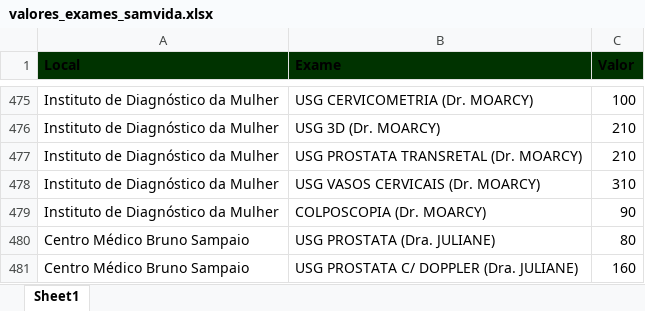
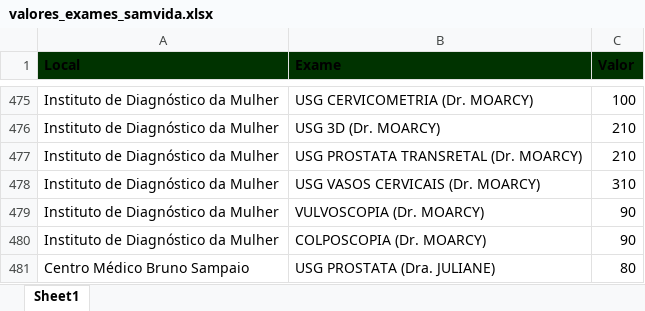
Before and after one commit to macristian/samvida, an Excel workbook: colaborador/sistemas/orcamento/valores_exames_samvida.xlsx, sheet Sheet1, drawn as a sheet; only a part is shown, gaps mark what is left out; the shorter side is filled out with more unchanged rows; values as stored, in another font and other column widths than the file's, no borders; the diff names each change by its address in the sheet, - before the commit and + after, or states it on an @@ line.

Commit message:
INSERIDO EXAME VULVOSCOPIA MOARCY

```diff
--- a/colaborador/sistemas/orcamento/valores_exames_samvida.xlsx (sheet Sheet1)
+++ b/colaborador/sistemas/orcamento/valores_exames_samvida.xlsx (sheet Sheet1)
+row 479: Instituto de Diagnóstico da Mulher | VULVOSCOPIA (Dr. MOARCY) | 90
```
